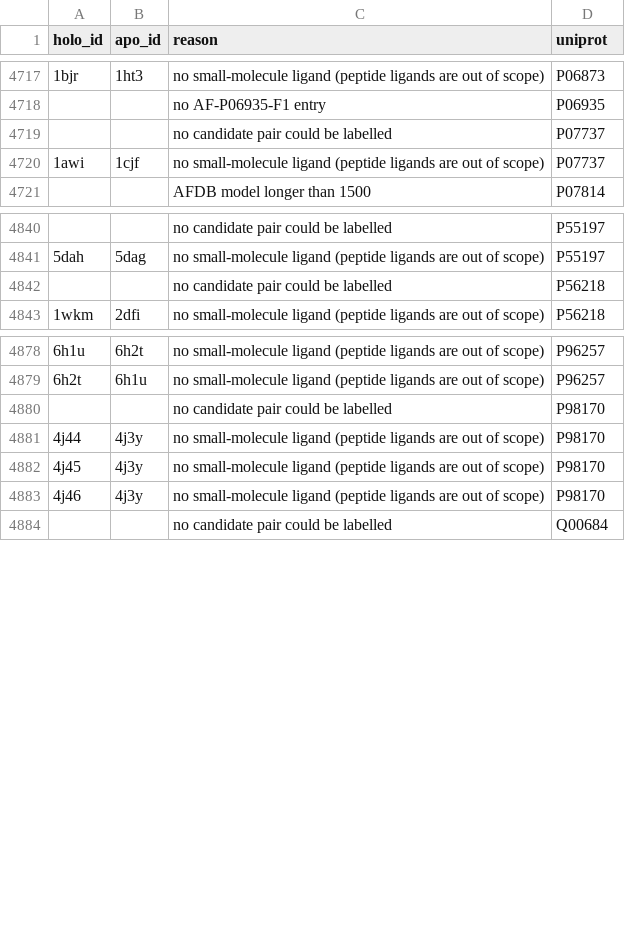
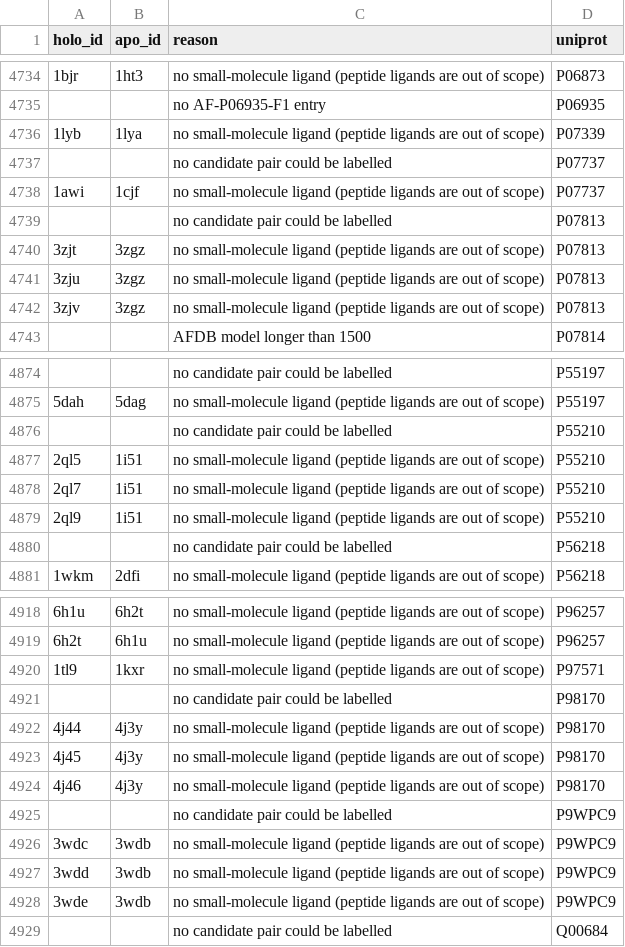
Before and after one commit to Dar-kSun/flexflag-v2, a CSV file: results/dropped.csv, drawn as a sheet; only a part is shown, gaps mark what is left out; the diff covers the shown part only.

```diff
--- a/results/dropped.csv
+++ b/results/dropped.csv
@@ -4718,4 +4735,9 @@ holo_id,apo_id,reason,uniprot
 ,,no AF-P06935-F1 entry,P06935
+1lyb,1lya,no small-molecule ligand (peptide ligands are out of scope),P07339
 ,,no candidate pair could be labelled,P07737
 1awi,1cjf,no small-molecule ligand (peptide ligands are out of scope),P07737
+,,no candidate pair could be labelled,P07813
+3zjt,3zgz,no small-molecule ligand (peptide ligands are out of scope),P07813
+3zju,3zgz,no small-molecule ligand (peptide ligands are out of scope),P07813
+3zjv,3zgz,no small-molecule ligand (peptide ligands are out of scope),P07813
 ,,AFDB model longer than 1500,P07814
@@ -4841,2 +4875,6 @@ holo_id,apo_id,reason,uniprot
 5dah,5dag,no small-molecule ligand (peptide ligands are out of scope),P55197
+,,no candidate pair could be labelled,P55210
+2ql5,1i51,no small-molecule ligand (peptide ligands are out of scope),P55210
+2ql7,1i51,no small-molecule ligand (peptide ligands are out of scope),P55210
+2ql9,1i51,no small-molecule ligand (peptide ligands are out of scope),P55210
 ,,no candidate pair could be labelled,P56218
@@ -4879,2 +4919,3 @@ holo_id,apo_id,reason,uniprot
 6h2t,6h1u,no small-molecule ligand (peptide ligands are out of scope),P96257
+1tl9,1kxr,no small-molecule ligand (peptide ligands are out of scope),P97571
 ,,no candidate pair could be labelled,P98170
@@ -4883,2 +4924,6 @@ holo_id,apo_id,reason,uniprot
 4j46,4j3y,no small-molecule ligand (peptide ligands are out of scope),P98170
+,,no candidate pair could be labelled,P9WPC9
+3wdc,3wdb,no small-molecule ligand (peptide ligands are out of scope),P9WPC9
+3wdd,3wdb,no small-molecule ligand (peptide ligands are out of scope),P9WPC9
+3wde,3wdb,no small-molecule ligand (peptide ligands are out of scope),P9WPC9
 ,,no candidate pair could be labelled,Q00684
```
Also changed, not shown: 42 added rows elsewhere in this file, results/multipair/pairs.csv, results/pocket.csv, 36 other files.
